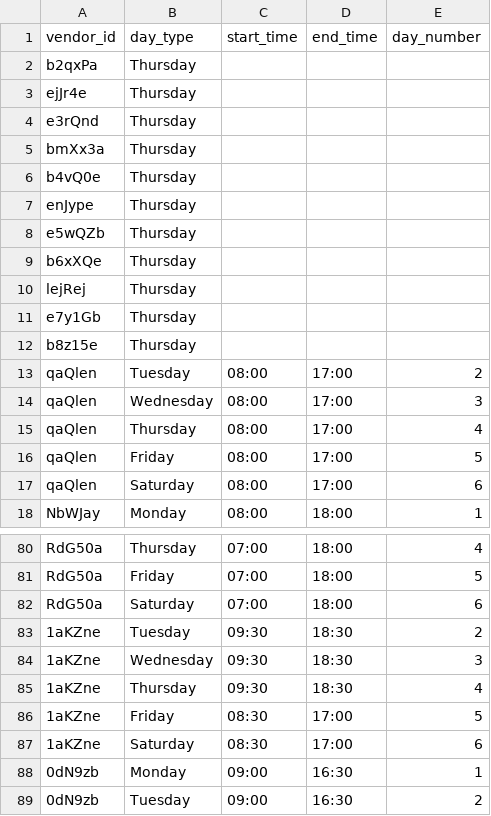
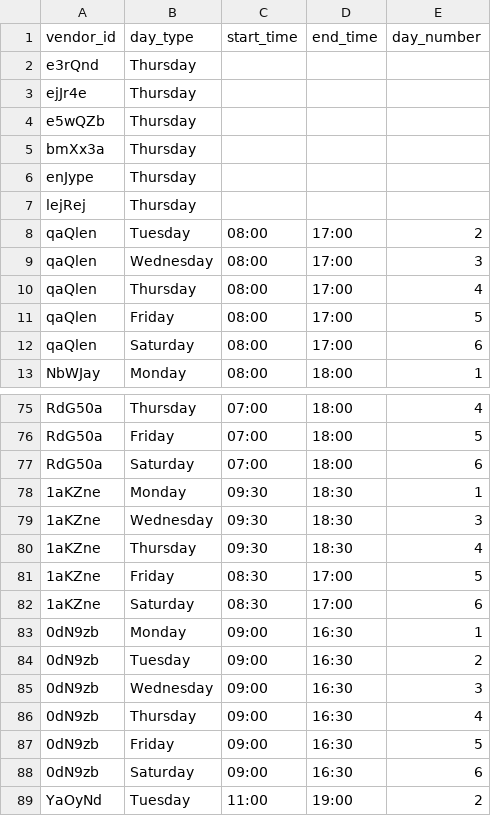
Before and after one commit to localheroesonline/website-2021, a CSV file: _data/openinghours-vendors.csv, drawn as a sheet; only a part is shown, gaps mark what is left out; the shorter side is filled out with more unchanged rows.

```diff
--- a/_data/openinghours-vendors.csv
+++ b/_data/openinghours-vendors.csv
@@ -1,13 +1,8 @@
 vendor_id,day_type,start_time,end_time,day_number
-b2qxPa,Thursday,,,
+e3rQnd,Thursday,,,
 ejJr4e,Thursday,,,
-e3rQnd,Thursday,,,
+e5wQZb,Thursday,,,
 bmXx3a,Thursday,,,
-b4vQ0e,Thursday,,,
 enJype,Thursday,,,
-e5wQZb,Thursday,,,
-b6xXQe,Thursday,,,
 lejRej,Thursday,,,
-e7y1Gb,Thursday,,,
-b8z15e,Thursday,,,
 qaQlen,Tuesday,08:00,17:00,2
@@ -82,3 +77,3 @@ RdG50a,Friday,07:00,18:00,5
 RdG50a,Saturday,07:00,18:00,6
-1aKZne,Tuesday,09:30,18:30,2
+1aKZne,Monday,09:30,18:30,1
 1aKZne,Wednesday,09:30,18:30,3
```
Also changed, not shown: _data/vendors.csv, 42 other files.
